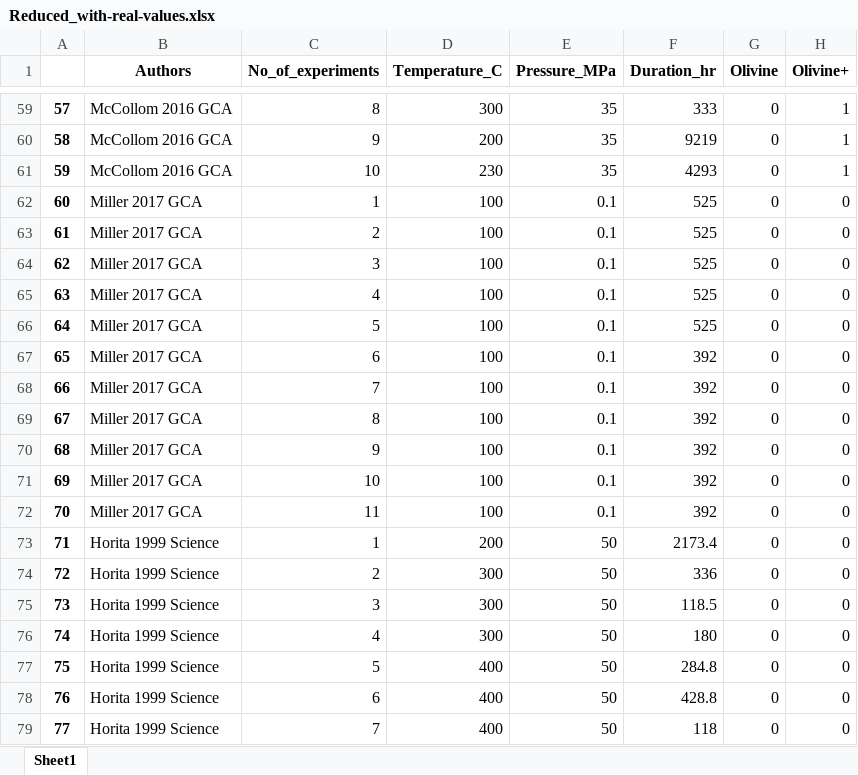
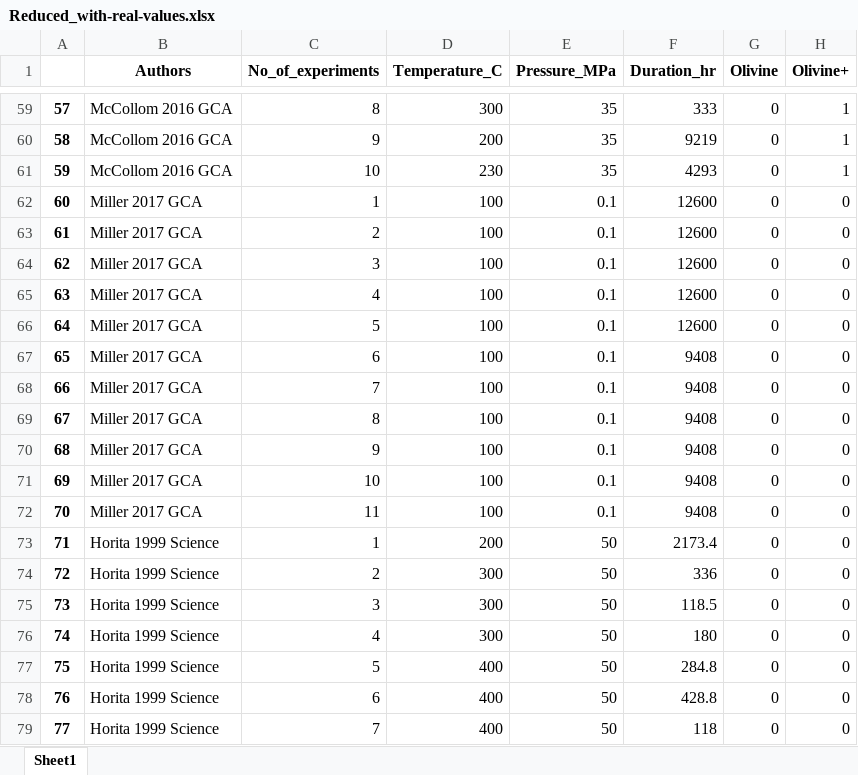
Before and after one commit to bronzitte/Network_analysis_abiotic_methane, an Excel workbook: Datasets/Reduced_with-real-values.xlsx, sheet Sheet1, drawn as a sheet; only a part is shown, gaps mark what is left out; values as stored, in another font and other column widths than the file's, no borders; the diff names each change by its address in the sheet, - before the commit and + after, or states it on an @@ line.

```diff
--- a/Datasets/Reduced_with-real-values.xlsx (sheet Sheet1)
+++ b/Datasets/Reduced_with-real-values.xlsx (sheet Sheet1)
-F62:F66 (Duration_hr): 525
+F62:F66 (Duration_hr): 12600
-F67:F72 (Duration_hr): 392
+F67:F72 (Duration_hr): 9408
```
Also changed, not shown: Datasets/Cos-reduced-normalized.xlsx, Datasets/Reduced_version-normalized.xlsx, 5 other files.
